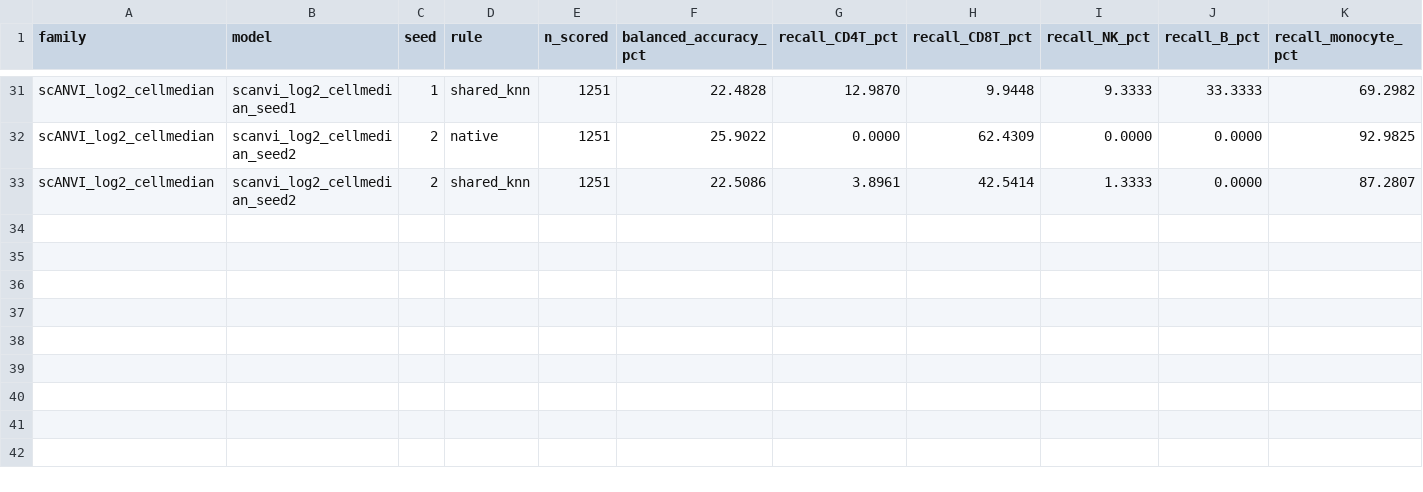
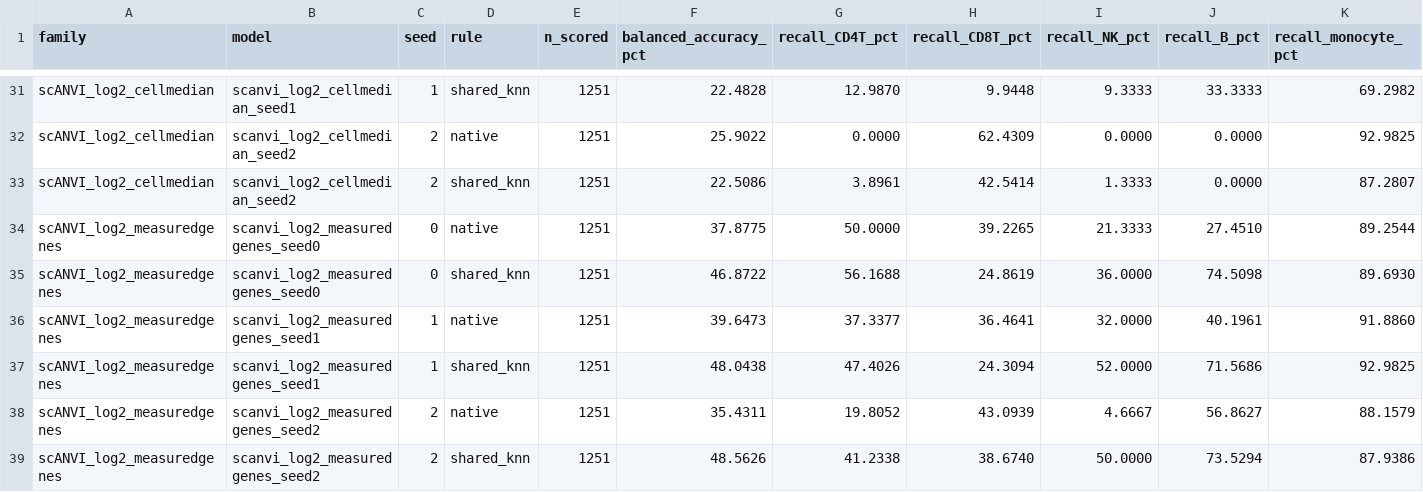
Before and after one commit to Amrita-Stanford-Development/Vivome_Atlas, a CSV file: research/benchmark/fulcher2026/per_seed_scores.csv, drawn as a sheet; only a part is shown, gaps mark what is left out; rows hold the shown columns only; the diff names each change by its address in the sheet, - before the commit and + after, or states it on an @@ line.

```diff
--- a/research/benchmark/fulcher2026/per_seed_scores.csv
+++ b/research/benchmark/fulcher2026/per_seed_scores.csv
+row 34: scANVI_log2_measuredgenes | scanvi_log2_measuredgenes_seed0 | 0 | native | 1251 | 37.8775 | 50.0000 | 39.2265 | 21.3333 | 27.4510 | 89.2544
+row 35: scANVI_log2_measuredgenes | scanvi_log2_measuredgenes_seed0 | 0 | shared_knn | 1251 | 46.8722 | 56.1688 | 24.8619 | 36.0000 | 74.5098 | 89.6930
+row 36: scANVI_log2_measuredgenes | scanvi_log2_measuredgenes_seed1 | 1 | native | 1251 | 39.6473 | 37.3377 | 36.4641 | 32.0000 | 40.1961 | 91.8860
+row 37: scANVI_log2_measuredgenes | scanvi_log2_measuredgenes_seed1 | 1 | shared_knn | 1251 | 48.0438 | 47.4026 | 24.3094 | 52.0000 | 71.5686 | 92.9825
+row 38: scANVI_log2_measuredgenes | scanvi_log2_measuredgenes_seed2 | 2 | native | 1251 | 35.4311 | 19.8052 | 43.0939 | 4.6667 | 56.8627 | 88.1579
+row 39: scANVI_log2_measuredgenes | scanvi_log2_measuredgenes_seed2 | 2 | shared_knn | 1251 | 48.5626 | 41.2338 | 38.6740 | 50.0000 | 73.5294 | 87.9386
```
Also changed, not shown: research/benchmark/fulcher2026/family_summary.csv, research/benchmark/fulcher2026/predicted_composition.csv, 10 other files.
